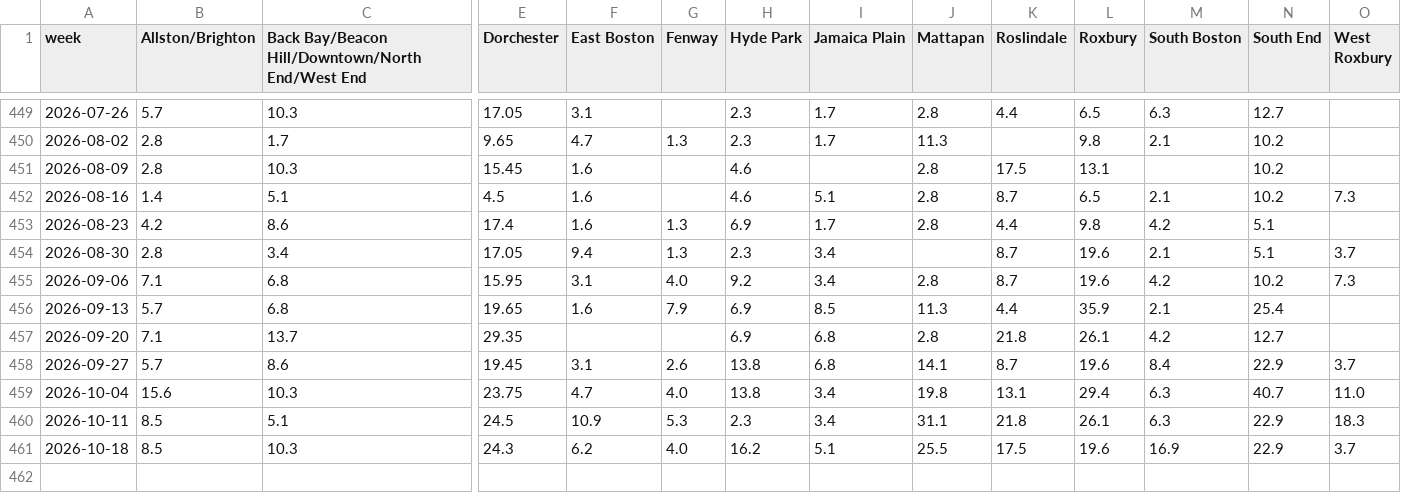
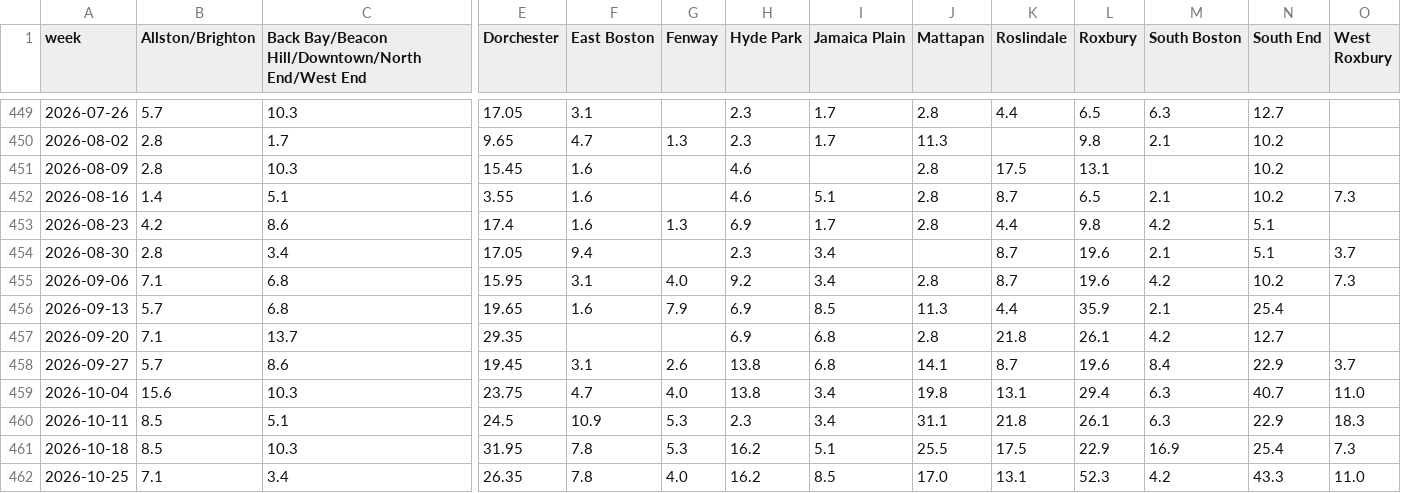
Before and after one commit to CodeMateo15/boston-flu-outlook, a CSV file: data/boston/history.csv, drawn as a sheet; only a part is shown, gaps mark what is left out; rows hold the shown columns only; the diff names each change by its address in the sheet, - before the commit and + after, or states it on an @@ line.

```diff
--- a/data/boston/history.csv
+++ b/data/boston/history.csv
-E452 (Dorchester): 4.5
+E452 (Dorchester): 3.55
-G454 (Fenway): 1.3
+G454 (Fenway): (empty)
-E461 (Dorchester): 24.3
+E461 (Dorchester): 31.95
-F461 (East Boston): 6.2
+F461 (East Boston): 7.8
-G461 (Fenway): 4.0
+G461 (Fenway): 5.3
-L461 (Roxbury): 19.6
+L461 (Roxbury): 22.9
-N461 (South End): 22.9
+N461 (South End): 25.4
-O461 (West Roxbury): 3.7
+O461 (West Roxbury): 7.3
+row 462: 2026-10-25 | 7.1 | 3.4 | 26.35 | 7.8 | 4.0 | 16.2 | 8.5 | 17.0 | 13.1 | 52.3 | 4.2 | 43.3 | 11.0
```
Also changed, not shown: data/boston/backtest_comparison.csv, data/boston/backtest_scores.csv, 6 other files.
